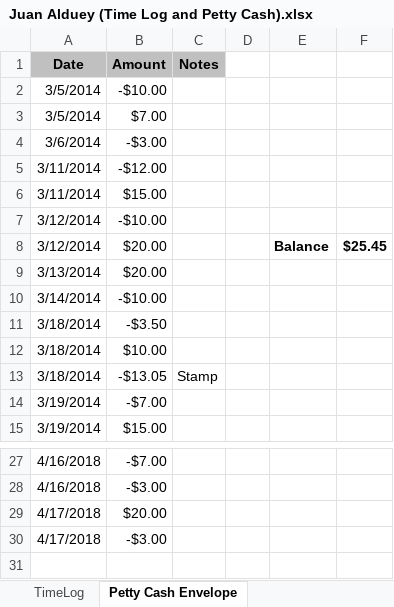
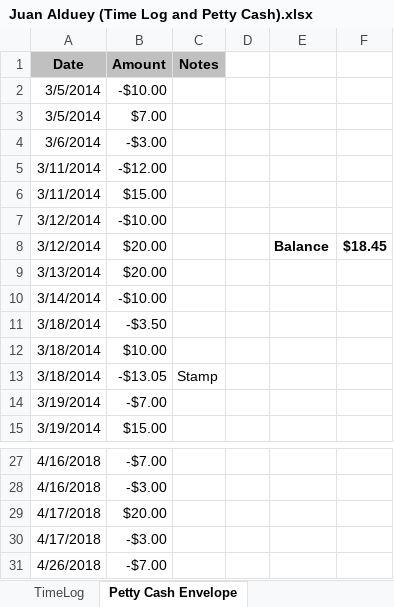
Before and after one commit to juanalduey/Cecilia-Metheny, an Excel workbook: Juan Alduey (Time Log and Petty Cash).xlsx, sheet Petty Cash Envelope, drawn as a sheet; only a part is shown, gaps mark what is left out; values as stored, in another font and other column widths than the file's, no borders; conditional formats not drawn; the diff names each change by its address in the sheet, - before the commit and + after, or states it on an @@ line.

```diff
--- a/Juan Alduey (Time Log and Petty Cash).xlsx (sheet Petty Cash Envelope)
+++ b/Juan Alduey (Time Log and Petty Cash).xlsx (sheet Petty Cash Envelope)
-F8: $25.45
+F8: $18.45
+row 31: 4/26/2018 | -$7.00
```
Also changed, not shown: sheet TimeLog, CM Sheet (by Juan Alduey).xlsm, LM Sheet (by Juan Alduey).xlsx, 6 other files.
